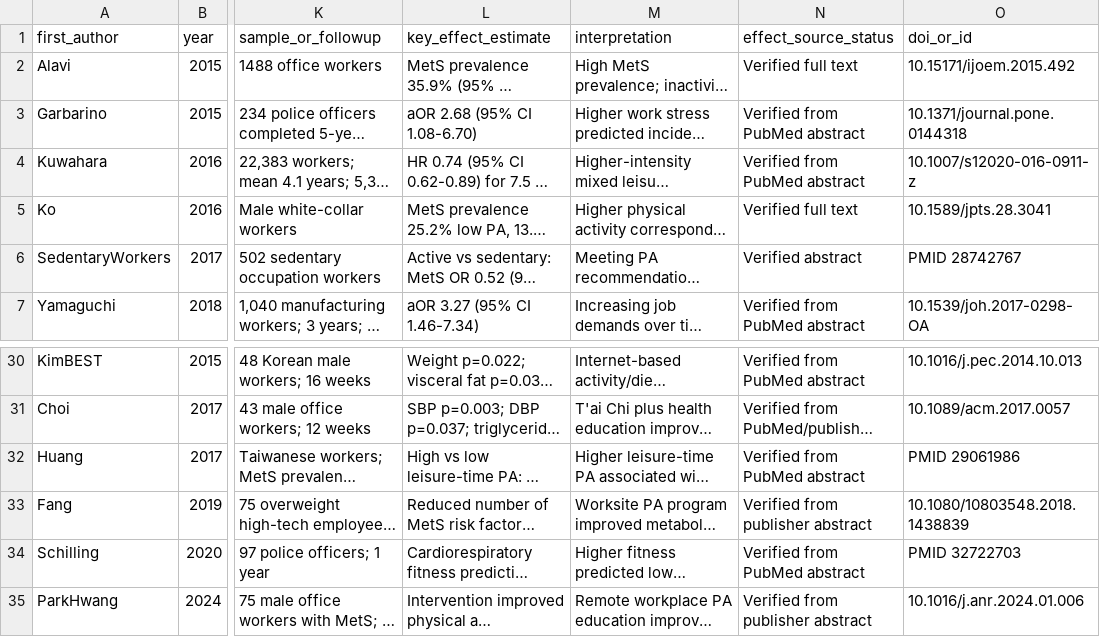
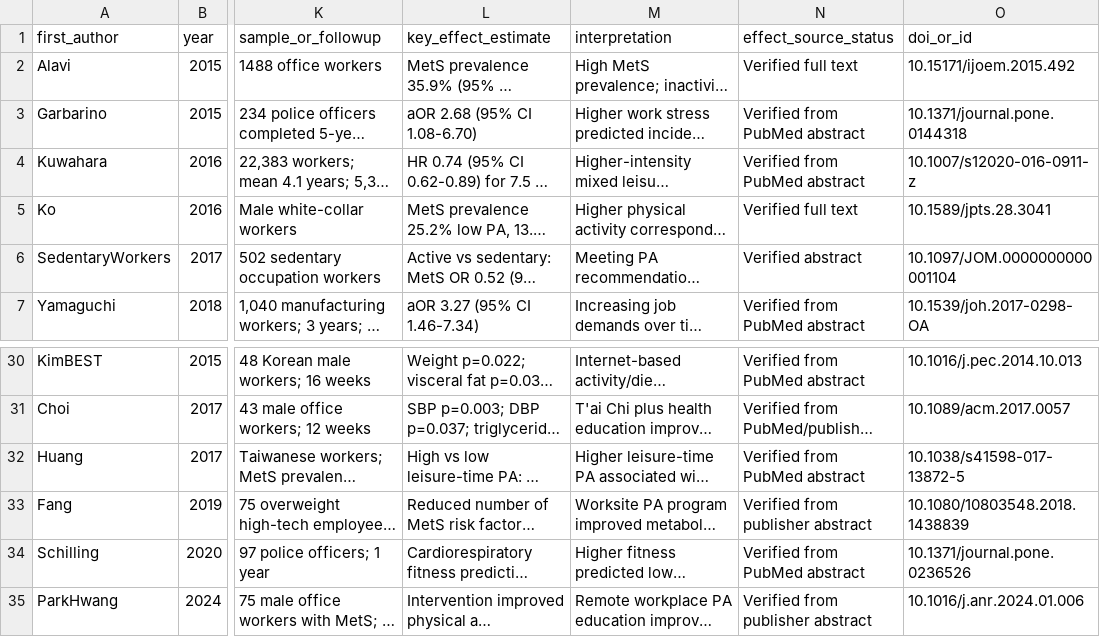
Before and after one commit to OG-Kyere/workplace-stress-metabolic-syndrome-systematic-review, a CSV file: data/master_study_characteristics_findings.csv, drawn as a sheet; only a part is shown, gaps mark what is left out; long unchanged cells end in …; the diff names each change by its address in the sheet, - before the commit and + after, or states it on an @@ line.

Commit message:
Standardize canonical DOI identifiers in evidence files

```diff
--- a/data/master_study_characteristics_findings.csv
+++ b/data/master_study_characteristics_findings.csv
-O6 (doi_or_id): PMID 28742767
+O6 (doi_or_id): 10.1097/JOM.0000000000001104
-O32 (doi_or_id): PMID 29061986
+O32 (doi_or_id): 10.1038/s41598-017-13872-5
-O34 (doi_or_id): PMID 32722703
+O34 (doi_or_id): 10.1371/journal.pone.0236526
```
